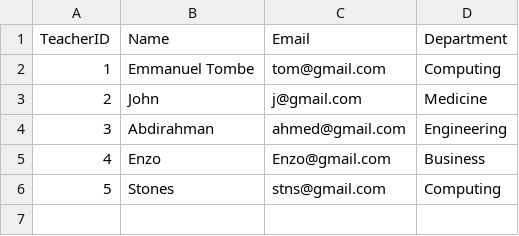
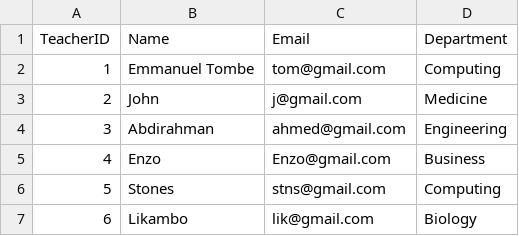
Before and after one commit to SubekoPio/Assignment3, a CSV file: Data_Storage(CSV)/teachers_data.csv, drawn as a sheet; the diff names each change by its address in the sheet, - before the commit and + after, or states it on an @@ line.

```diff
--- a/Data_Storage(CSV)/teachers_data.csv
+++ b/Data_Storage(CSV)/teachers_data.csv
+row 7: 6 | Likambo | lik@gmail.com | Biology
```
Also changed, not shown: Data_Storage(CSV)/courses_data.csv, 1 other file.
